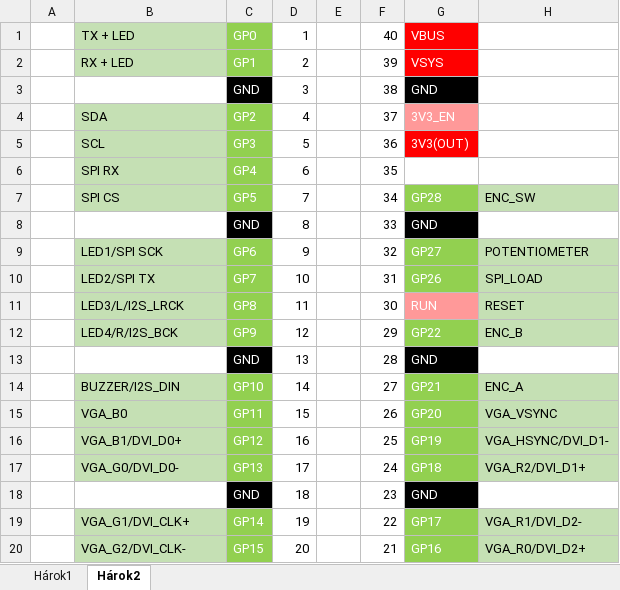
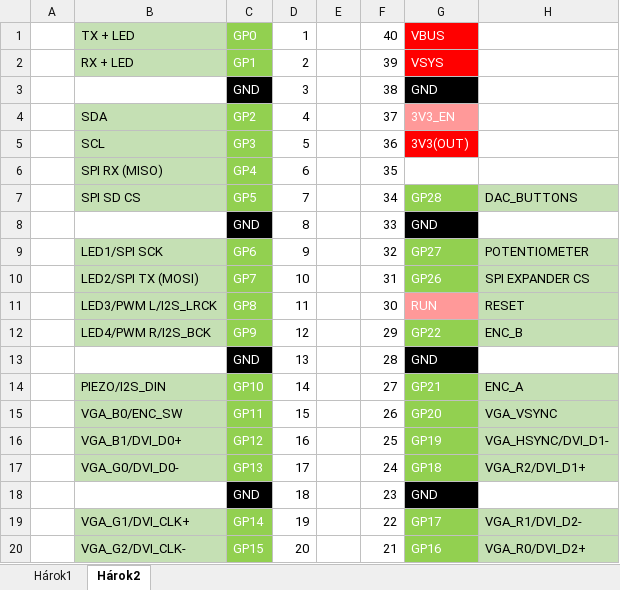
Before and after one commit to 999matej999/pico-kit-pcb, an Excel workbook: kit_pinout.xlsx, sheet Hárok2, drawn as a sheet; values as stored, in another font and other column widths than the file's, no borders; the diff names each change by its address in the sheet, - before the commit and + after, or states it on an @@ line.

Commit message:
updated pinout name BUZZER-> PIEZO

```diff
--- a/kit_pinout.xlsx (sheet Hárok2)
+++ b/kit_pinout.xlsx (sheet Hárok2)
-B6: SPI RX
+B6: SPI RX (MISO)
-B7: SPI CS
+B7: SPI SD CS
-H7: ENC_SW
+H7: DAC_BUTTONS
-B10: LED2/SPI TX
+B10: LED2/SPI TX (MOSI)
-H10: SPI_LOAD
+H10: SPI EXPANDER CS
-B11: LED3/L/I2S_LRCK
+B11: LED3/PWM L/I2S_LRCK
-B12: LED4/R/I2S_BCK
+B12: LED4/PWM R/I2S_BCK
-B14: BUZZER/I2S_DIN
+B14: PIEZO/I2S_DIN
-B15: VGA_B0
+B15: VGA_B0/ENC_SW
```
Also changed, not shown: 3 other files.
